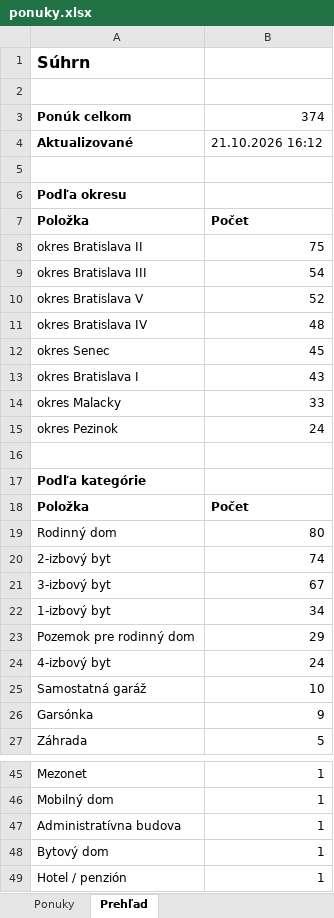
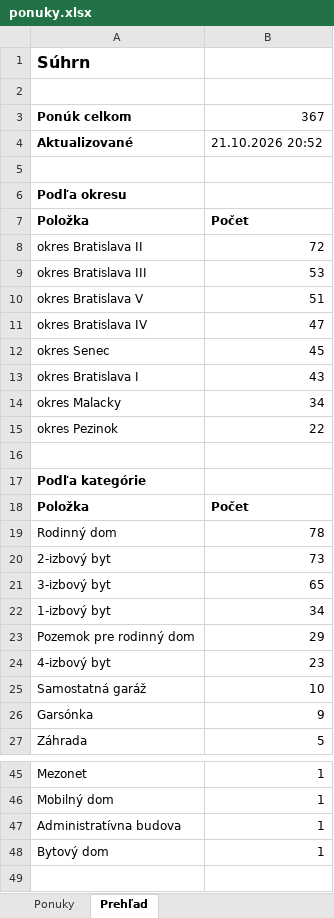
Before and after one commit to mrkubis-nest/nehnutelnosti-scraper, an Excel workbook: public/ponuky.xlsx, sheet Prehľad, drawn as a sheet; only a part is shown, gaps mark what is left out; values as stored, in another font and other column widths than the file's, no borders; the diff names each change by its address in the sheet, - before the commit and + after, or states it on an @@ line.

```diff
--- a/public/ponuky.xlsx (sheet Prehľad)
+++ b/public/ponuky.xlsx (sheet Prehľad)
-B3: 374
+B3: 367
-B4: 21.10.2026 16:12
+B4: 21.10.2026 20:52
-B8: 75
+B8: 72
-B9: 54
+B9: 53
-B10: 52
+B10: 51
-B11: 48
+B11: 47
-B14: 33
+B14: 34
-B15: 24
+B15: 22
-B19: 80
+B19: 78
-B20: 74
+B20: 73
-B21: 67
+B21: 65
-B24: 24
+B24: 23
-row 49: Hotel / penzión | 1
```
Also changed, not shown: sheet Ponuky, 2 other files.
